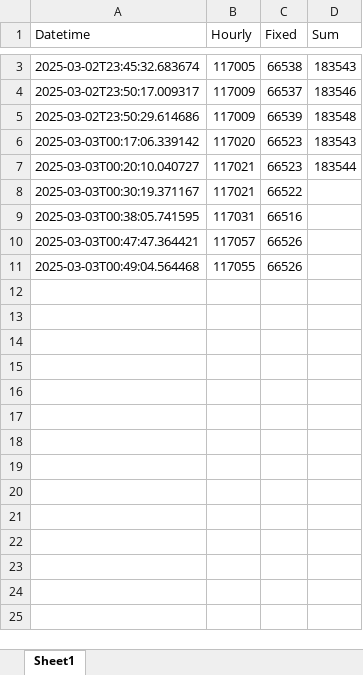
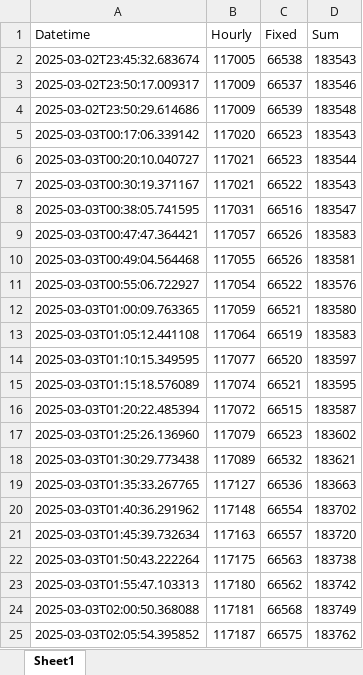
Before and after one commit to DreamerStar123/test, an Excel workbook: py-test/scrape/upwork_stats.xlsx, sheet Sheet1, drawn as a sheet; only a part is shown, gaps mark what is left out; values as stored, in another font and other column widths than the file's, no borders; table styles not drawn; addresses are those after the commit; the diff covers the shown part only; the diff names each change by its address in the sheet, - before the commit and + after, or states it on an @@ line.

```diff
--- a/py-test/scrape/upwork_stats.xlsx (sheet Sheet1)
+++ b/py-test/scrape/upwork_stats.xlsx (sheet Sheet1)
-D7 (Sum): (empty)
+D7 (Sum): 183543
-D8 (Sum): (empty)
+D8 (Sum): 183547
-D9 (Sum): (empty)
+D9 (Sum): 183583
-D10 (Sum): (empty)
+D10 (Sum): 183581
+row 11: 2025-03-03T00:55:06.722927 | 117054 | 66522 | 183576
+row 12: 2025-03-03T01:00:09.763365 | 117059 | 66521 | 183580
+row 13: 2025-03-03T01:05:12.441108 | 117064 | 66519 | 183583
+row 14: 2025-03-03T01:10:15.349595 | 117077 | 66520 | 183597
+row 15: 2025-03-03T01:15:18.576089 | 117074 | 66521 | 183595
+row 16: 2025-03-03T01:20:22.485394 | 117072 | 66515 | 183587
+row 17: 2025-03-03T01:25:26.136960 | 117079 | 66523 | 183602
+row 18: 2025-03-03T01:30:29.773438 | 117089 | 66532 | 183621
+row 19: 2025-03-03T01:35:33.267765 | 117127 | 66536 | 183663
+row 20: 2025-03-03T01:40:36.291962 | 117148 | 66554 | 183702
+row 21: 2025-03-03T01:45:39.732634 | 117163 | 66557 | 183720
+row 22: 2025-03-03T01:50:43.222264 | 117175 | 66563 | 183738
+row 23: 2025-03-03T01:55:47.103313 | 117180 | 66562 | 183742
+row 24: 2025-03-03T02:00:50.368088 | 117181 | 66568 | 183749
+row 25: 2025-03-03T02:05:54.395852 | 117187 | 66575 | 183762
```
Also changed, not shown: 113 added rows and 1 removed row elsewhere in this sheet, formulas that keep their value, 1 other file.
